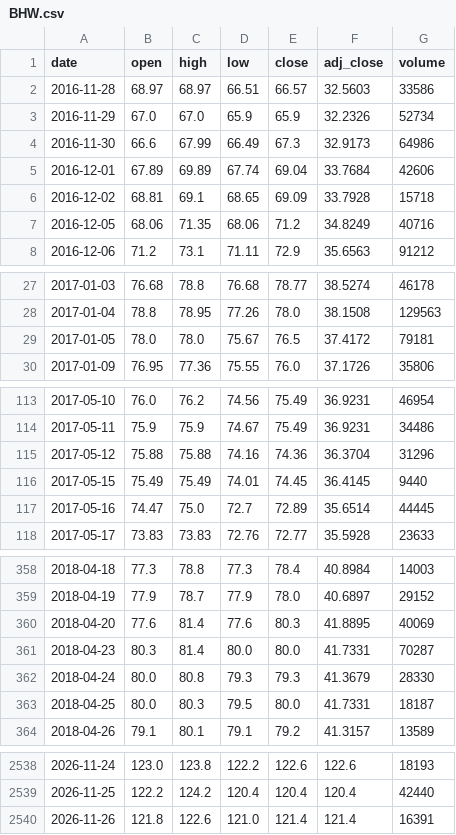
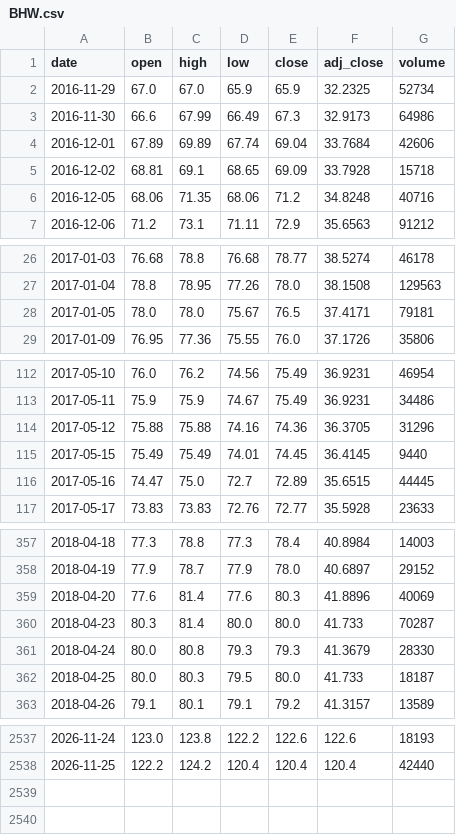
Before and after one commit to Rookiedevv/investe, a CSV file: data/prices/BHW.csv, drawn as a sheet; only a part is shown, gaps mark what is left out; the diff covers the shown part only.

```diff
--- a/data/prices/BHW.csv
+++ b/data/prices/BHW.csv
@@ -1,4 +1,3 @@
 date,open,high,low,close,adj_close,volume
-2016-11-28,68.97,68.97,66.51,66.57,32.5603,33586
-2016-11-29,67.0,67.0,65.9,65.9,32.2326,52734
+2016-11-29,67.0,67.0,65.9,65.9,32.2325,52734
 2016-11-30,66.6,67.99,66.49,67.3,32.9173,64986
@@ -6,3 +5,3 @@ date,open,high,low,close,adj_close,volume
 2016-12-02,68.81,69.1,68.65,69.09,33.7928,15718
-2016-12-05,68.06,71.35,68.06,71.2,34.8249,40716
+2016-12-05,68.06,71.35,68.06,71.2,34.8248,40716
 2016-12-06,71.2,73.1,71.11,72.9,35.6563,91212
@@ -28,3 +27,3 @@ date,open,high,low,close,adj_close,volume
 2017-01-04,78.8,78.95,77.26,78.0,38.1508,129563
-2017-01-05,78.0,78.0,75.67,76.5,37.4172,79181
+2017-01-05,78.0,78.0,75.67,76.5,37.4171,79181
 2017-01-09,76.95,77.36,75.55,76.0,37.1726,35806
@@ -114,5 +113,5 @@ date,open,high,low,close,adj_close,volume
 2017-05-11,75.9,75.9,74.67,75.49,36.9231,34486
-2017-05-12,75.88,75.88,74.16,74.36,36.3704,31296
+2017-05-12,75.88,75.88,74.16,74.36,36.3705,31296
 2017-05-15,75.49,75.49,74.01,74.45,36.4145,9440
-2017-05-16,74.47,75.0,72.7,72.89,35.6514,44445
+2017-05-16,74.47,75.0,72.7,72.89,35.6515,44445
 2017-05-17,73.83,73.83,72.76,72.77,35.5928,23633
@@ -359,6 +358,6 @@ date,open,high,low,close,adj_close,volume
 2018-04-19,77.9,78.7,77.9,78.0,40.6897,29152
-2018-04-20,77.6,81.4,77.6,80.3,41.8895,40069
-2018-04-23,80.3,81.4,80.0,80.0,41.7331,70287
+2018-04-20,77.6,81.4,77.6,80.3,41.8896,40069
+2018-04-23,80.3,81.4,80.0,80.0,41.733,70287
 2018-04-24,80.0,80.8,79.3,79.3,41.3679,28330
-2018-04-25,80.0,80.3,79.5,80.0,41.7331,18187
+2018-04-25,80.0,80.3,79.5,80.0,41.733,18187
 2018-04-26,79.1,80.1,79.1,79.2,41.3157,13589
@@ -2539,2 +2538 @@ date,open,high,low,close,adj_close,volume
 2026-11-25,122.2,124.2,120.4,120.4,120.4,42440
-2026-11-26,121.8,122.6,121.0,121.4,121.4,16391
```
Also changed, not shown: 39 edited cells elsewhere in this file, data/prices/ALR.csv, data/prices/EBP.csv, 19 other files.
